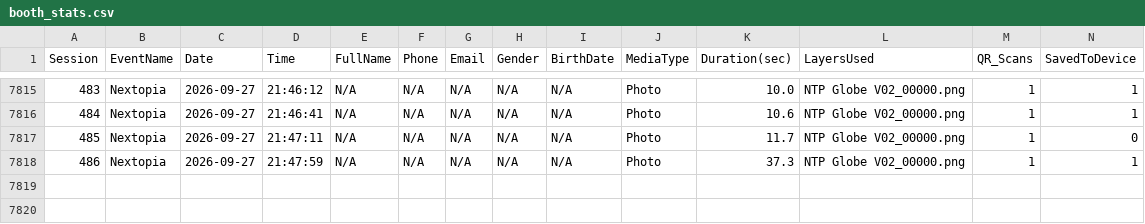
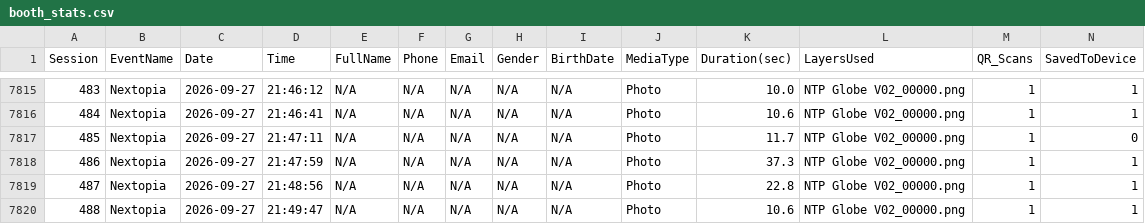
Before and after one commit to manonlichSmallgoodstudio/booth-dashboard, a CSV file: data/booth_stats.csv, drawn as a sheet; only a part is shown, gaps mark what is left out; rows hold the shown columns only; the diff names each change by its address in the sheet, - before the commit and + after, or states it on an @@ line.

Commit message:
update booth_stats.csv — 7819 rows

```diff
--- a/data/booth_stats.csv
+++ b/data/booth_stats.csv
+row 7819: 487 | Nextopia | 2026-09-27 | 21:48:56 | N/A | N/A | N/A | N/A | N/A | Photo | 22.8 | NTP Globe V02_00000.png | 1 | 1
+row 7820: 488 | Nextopia | 2026-09-27 | 21:49:47 | N/A | N/A | N/A | N/A | N/A | Photo | 10.6 | NTP Globe V02_00000.png | 1 | 1
```
